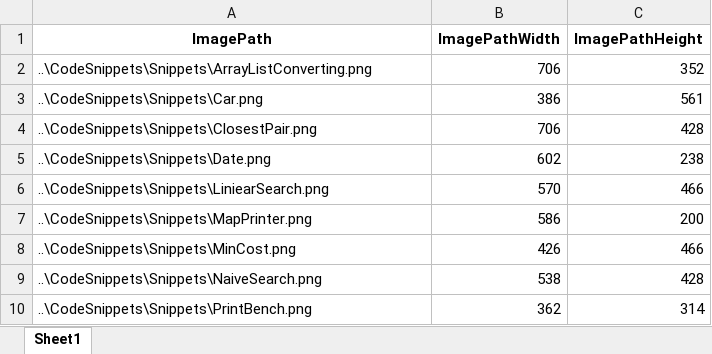
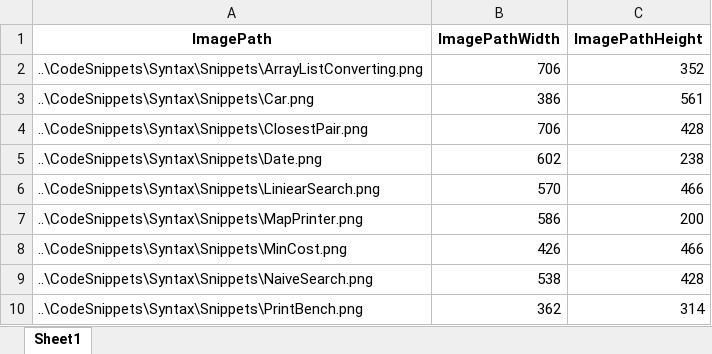
Before and after one commit to brains-on-code/NoviceVsExpert, an Excel workbook: Study/syntax_conditions.xlsx, sheet Sheet1, drawn as a sheet; values as stored, in another font and other column widths than the file's, no borders; the diff names each change by its address in the sheet, - before the commit and + after, or states it on an @@ line.

Commit message:
updated paths

```diff
--- a/Study/syntax_conditions.xlsx (sheet Sheet1)
+++ b/Study/syntax_conditions.xlsx (sheet Sheet1)
-A2 (ImagePath): ..\CodeSnippets\Snippets\ArrayListConverting.png
+A2 (ImagePath): ..\CodeSnippets\Syntax\Snippets\ArrayListConverting.png
-A3 (ImagePath): ..\CodeSnippets\Snippets\Car.png
+A3 (ImagePath): ..\CodeSnippets\Syntax\Snippets\Car.png
-A4 (ImagePath): ..\CodeSnippets\Snippets\ClosestPair.png
+A4 (ImagePath): ..\CodeSnippets\Syntax\Snippets\ClosestPair.png
-A5 (ImagePath): ..\CodeSnippets\Snippets\Date.png
+A5 (ImagePath): ..\CodeSnippets\Syntax\Snippets\Date.png
-A6 (ImagePath): ..\CodeSnippets\Snippets\LiniearSearch.png
+A6 (ImagePath): ..\CodeSnippets\Syntax\Snippets\LiniearSearch.png
-A7 (ImagePath): ..\CodeSnippets\Snippets\MapPrinter.png
+A7 (ImagePath): ..\CodeSnippets\Syntax\Snippets\MapPrinter.png
-A8 (ImagePath): ..\CodeSnippets\Snippets\MinCost.png
+A8 (ImagePath): ..\CodeSnippets\Syntax\Snippets\MinCost.png
-A9 (ImagePath): ..\CodeSnippets\Snippets\NaiveSearch.png
+A9 (ImagePath): ..\CodeSnippets\Syntax\Snippets\NaiveSearch.png
-A10 (ImagePath): ..\CodeSnippets\Snippets\PrintBench.png
+A10 (ImagePath): ..\CodeSnippets\Syntax\Snippets\PrintBench.png
```
Also changed, not shown: Study/example_conditions.xlsx.
